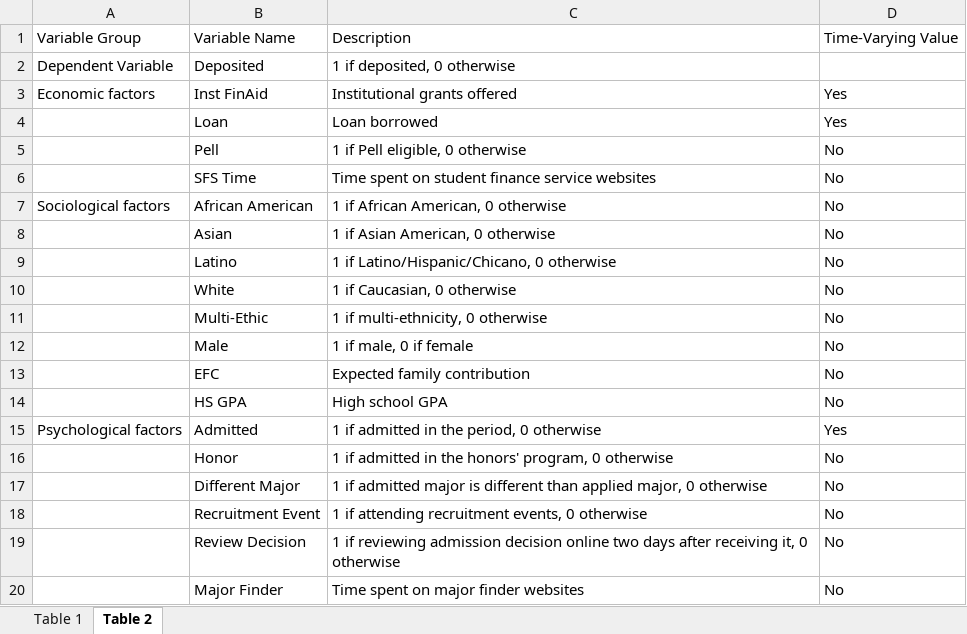
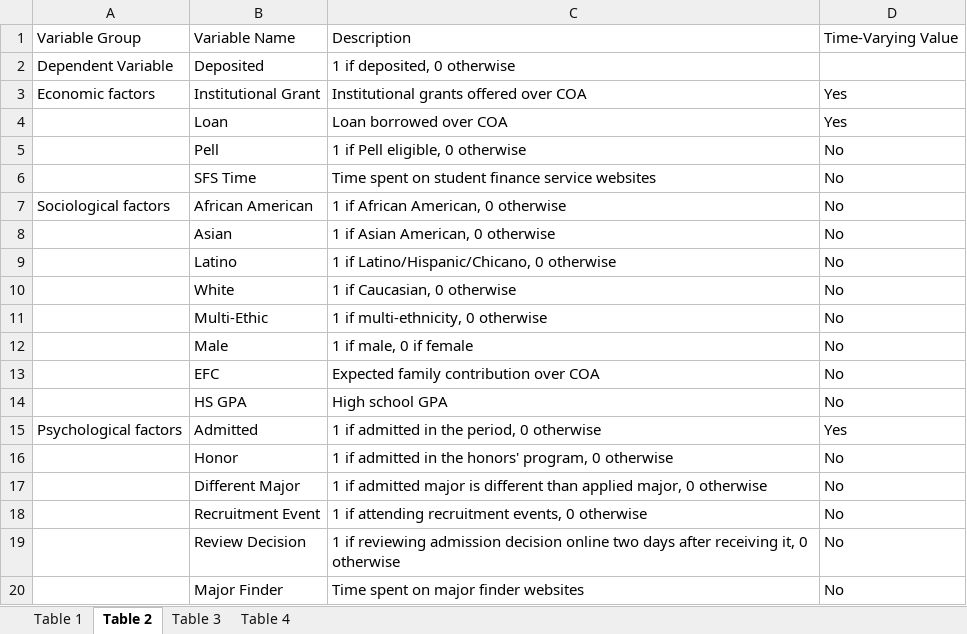
Before and after one commit to Farlein/Timing-in-Admission-Yield, an Excel workbook: Descr.xlsx, sheet Table 2, drawn as a sheet; values as stored, in another font and other column widths than the file's, no borders; the diff names each change by its address in the sheet, - before the commit and + after, or states it on an @@ line.

```diff
--- a/Descr.xlsx (sheet Table 2)
+++ b/Descr.xlsx (sheet Table 2)
+sheet tab: Table 3
+sheet tab: Table 4
-B3: Inst FinAid
+B3: Institutional Grant
-C3: Institutional grants offered
+C3: Institutional grants offered over COA
-C4: Loan borrowed
+C4: Loan borrowed over COA
-C13: Expected family contribution
+C13: Expected family contribution over COA
```
Also changed, not shown: 6 other files.
